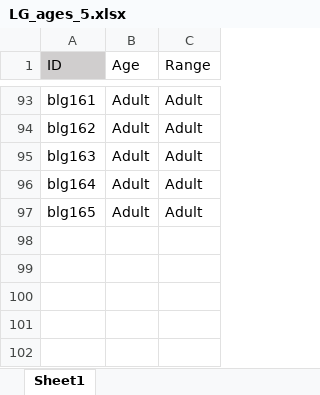
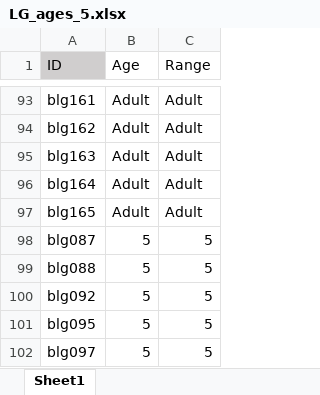
Before and after one commit to ebjacino/BK-Online-Replication, an Excel workbook: LG_ages_5.xlsx, sheet Sheet1, drawn as a sheet; only a part is shown, gaps mark what is left out; values as stored, in another font and other column widths than the file's, no borders; the diff names each change by its address in the sheet, - before the commit and + after, or states it on an @@ line.

```diff
--- a/LG_ages_5.xlsx (sheet Sheet1)
+++ b/LG_ages_5.xlsx (sheet Sheet1)
+row 98: blg087 | 5 | 5
+row 99: blg088 | 5 | 5
+row 100: blg092 | 5 | 5
+row 101: blg095 | 5 | 5
+row 102: blg097 | 5 | 5
```
Also changed, not shown: bko2 tables/orth contrast.xlsx, master demographics log.xlsx, 34 other files.
